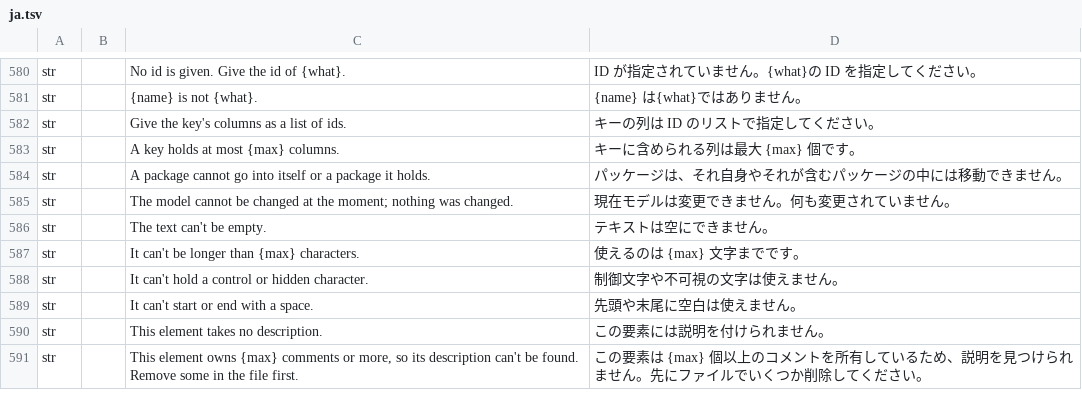
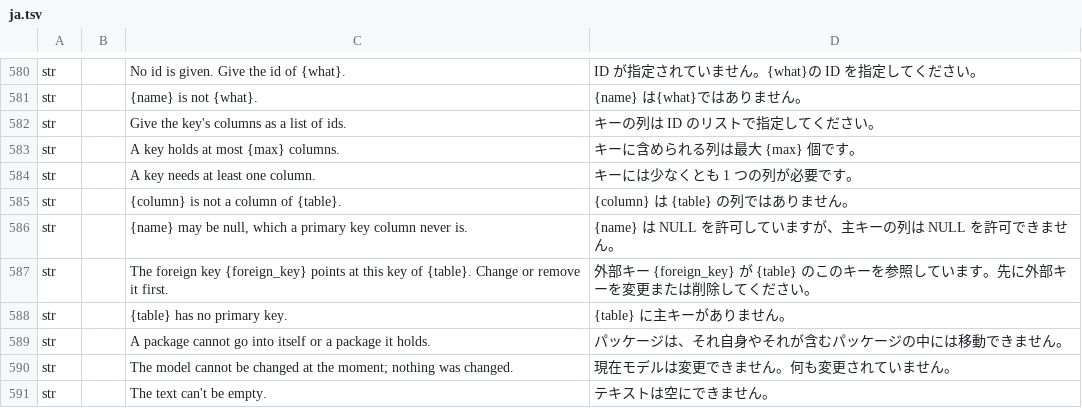
Before and after one commit to software-vision-ai/archforge, a TSV file: crates/ui-egui/src/i18n/ja.tsv, drawn as a sheet; only a part is shown, gaps mark what is left out; the shorter side is filled out with more unchanged rows.

```diff
--- a/crates/ui-egui/src/i18n/ja.tsv
+++ b/crates/ui-egui/src/i18n/ja.tsv
@@ -583,2 +583,7 @@ str		Give the key's columns as a list of ids.	キーの列は ID のリストで
 str		A key holds at most {max} columns.	キーに含められる列は最大 {max} 個です。
+str		A key needs at least one column.	キーには少なくとも 1 つの列が必要です。
+str		{column} is not a column of {table}.	{column} は {table} の列ではありません。
+str		{name} may be null, which a primary key column never is.	{name} は NULL を許可していますが、主キーの列は NULL を許可できません。
+str		The foreign key {foreign_key} points at this key of {table}. Change or remove it first.	外部キー {foreign_key} が {table} のこのキーを参照しています。先に外部キーを変更または削除してください。
+str		{table} has no primary key.	{table} に主キーがありません。
 str		A package cannot go into itself or a package it holds.	パッケージは、それ自身やそれが含むパッケージの中には移動できません。
```
Also changed, not shown: crates/ui-egui/src/i18n/de.tsv, crates/ui-egui/src/i18n/en.tsv, 13 other files.
